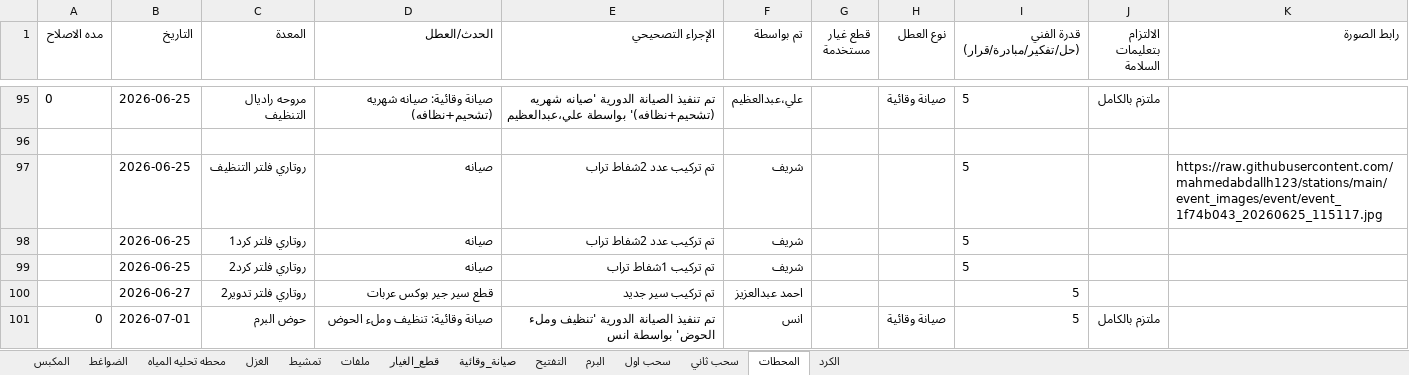
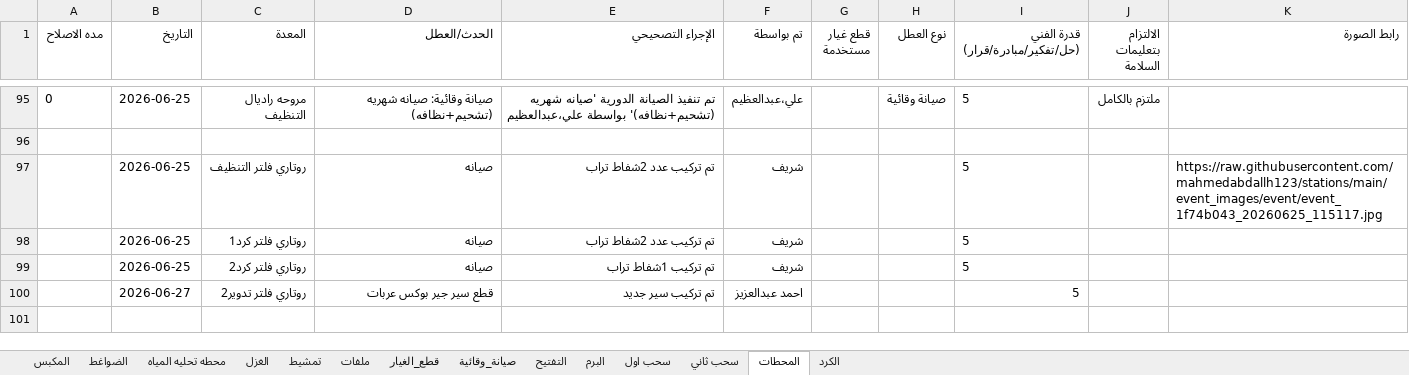
Before and after one commit to mahmedabdallh123/stations, an Excel workbook: l9.xlsx, sheet المحطات, drawn as a sheet; only a part is shown, gaps mark what is left out; values as stored, in another font and other column widths than the file's, no borders; the diff names each change by its address in the sheet, - before the commit and + after, or states it on an @@ line.

Commit message:
تحديث البيانات - 2026-07-01 19:23:36

```diff
--- a/l9.xlsx (sheet المحطات)
+++ b/l9.xlsx (sheet المحطات)
-row 101: 0 | 2026-07-01 | حوض البرم | صيانة وقائية: تنظيف وملء الحوض | تم تنفيذ الصيانة الدورية 'تنظيف وملء الحوض' بواسطة انس | انس |  | صيانة وقائية | 5 | ملتزم بالكامل
```
Also changed, not shown: sheet صيانة_وقائية.
